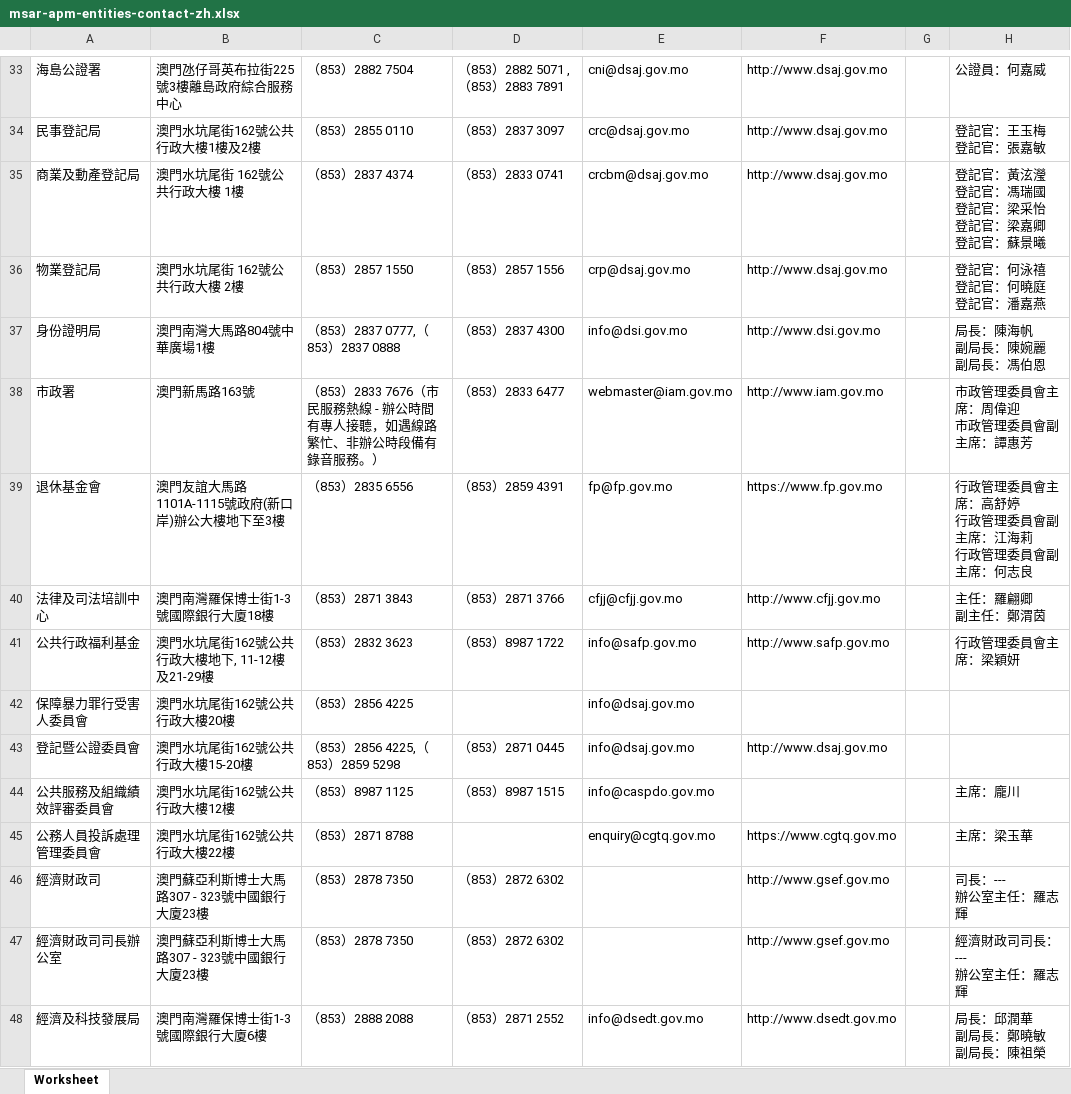
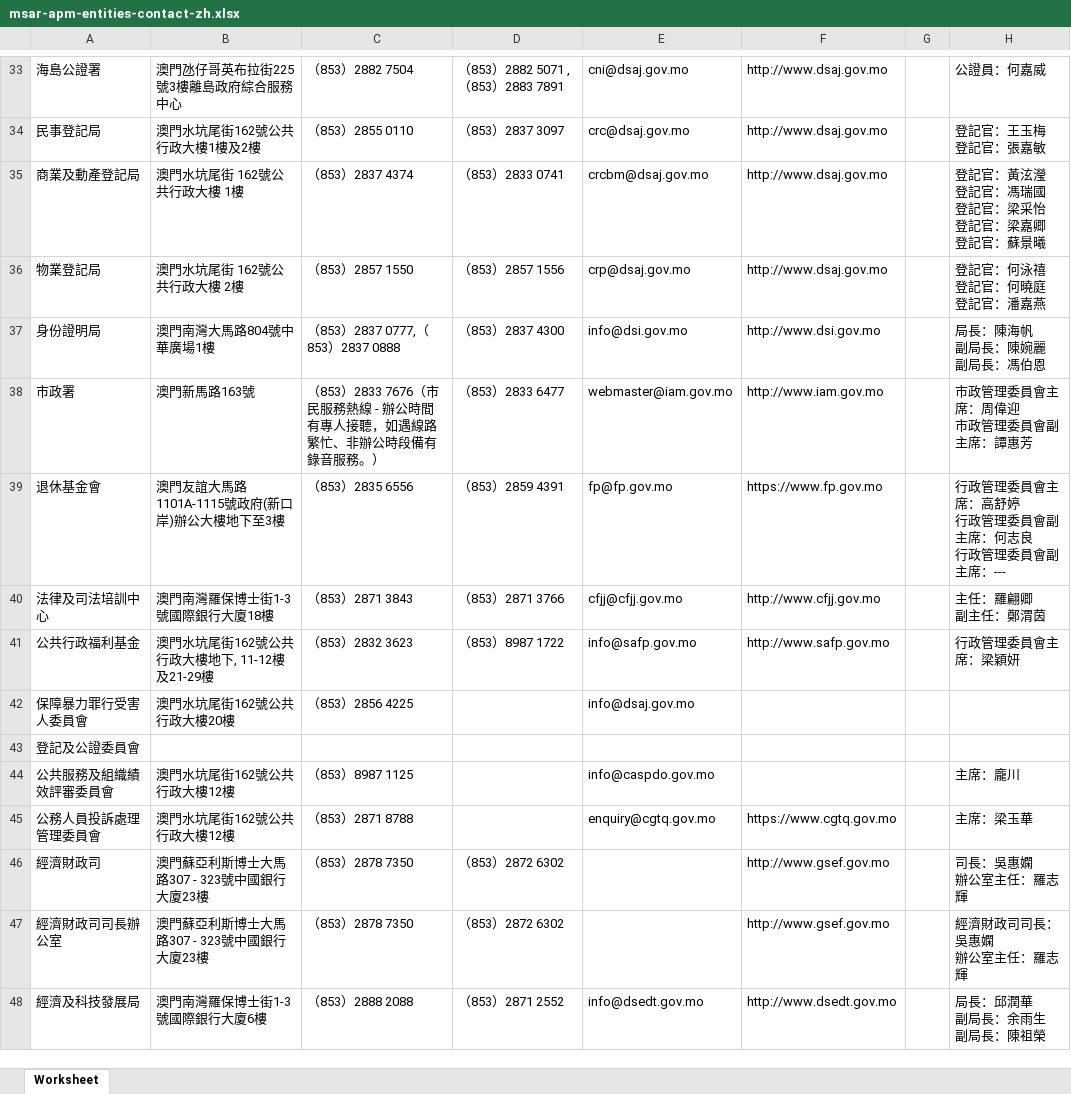
Before and after one commit to ronlam1981/macau-gov-directory, an Excel workbook: Rawdata/msar-apm-entities-contact-zh.xlsx, sheet Worksheet, drawn as a sheet; only a part is shown, gaps mark what is left out; values as stored, in another font and other column widths than the file's, no borders; removed rows and columns are numbered as before the commit, all else as after; ↵ is a line break in a cell; the diff covers the shown part only; the diff names each change by its address in the sheet, - before the commit and + after, or states it on an @@ line.

```diff
--- a/Rawdata/msar-apm-entities-contact-zh.xlsx (sheet Worksheet)
+++ b/Rawdata/msar-apm-entities-contact-zh.xlsx (sheet Worksheet)
-H39: 行政管理委員會主席：高舒婷 ↵ 行政管理委員會副主席：江海莉 ↵ 行政管理委員會副主席：何志良
+H39: 行政管理委員會主席：高舒婷 ↵ 行政管理委員會副主席：何志良 ↵ 行政管理委員會副主席：---
-row 43: 登記暨公證委員會 | 澳門水坑尾街162號公共行政大樓15-20樓 | （853）2856 4225,（853）2859 5298 | （853）2871 0445 | info@dsaj.gov.mo | http://www.dsaj.gov.mo
+row 43: 登記及公證委員會
-D44: （853）8987 1515
+D44: (empty)
-B45: 澳門水坑尾街162號公共行政大樓22樓
+B45: 澳門水坑尾街162號公共行政大樓12樓
-H46: 司長：--- ↵ 辦公室主任：羅志輝
+H46: 司長：吳惠嫻 ↵ 辦公室主任：羅志輝
-H47: 經濟財政司司長：--- ↵ 辦公室主任：羅志輝
+H47: 經濟財政司司長：吳惠嫻 ↵ 辦公室主任：羅志輝
-H48: 局長：邱潤華 ↵ 副局長：鄭曉敏 ↵ 副局長：陳祖榮
+H48: 局長：邱潤華 ↵ 副局長：余雨生 ↵ 副局長：陳祖榮
```
Also changed, not shown: 4 added rows, 3 removed rows and 39 edited cells elsewhere in this sheet, Rawdata/comissoes.xlsx, 2 other files.
